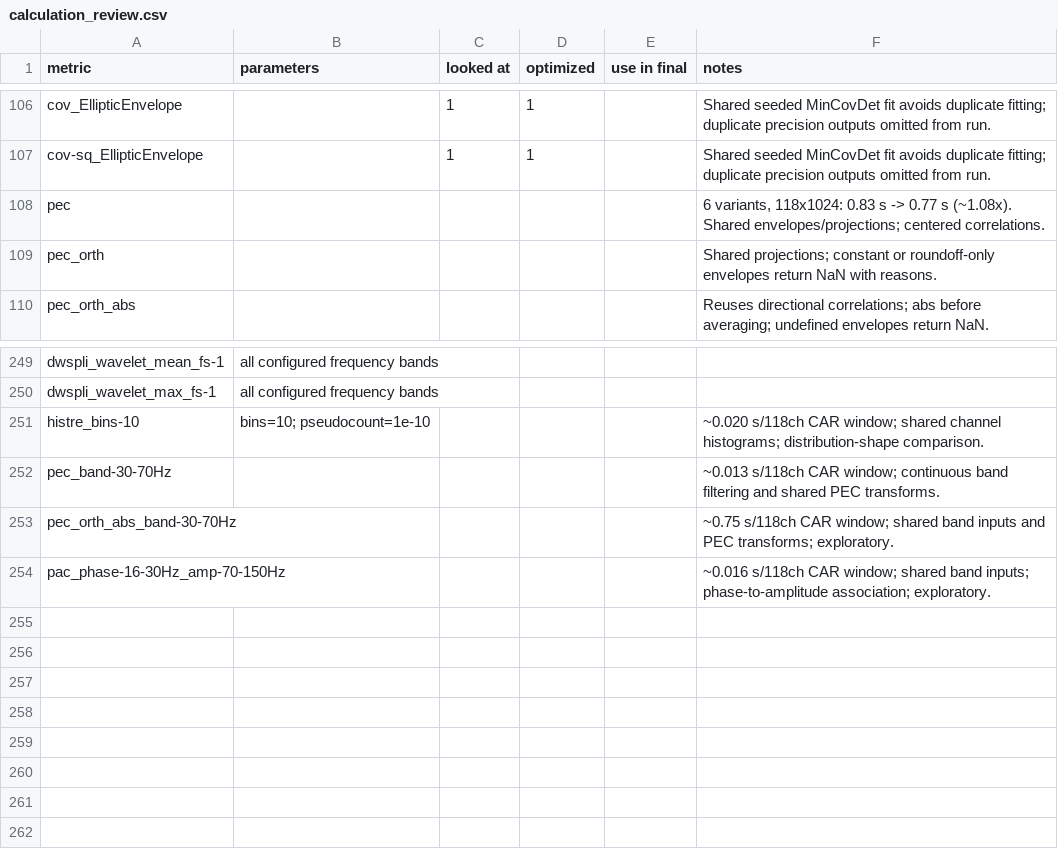
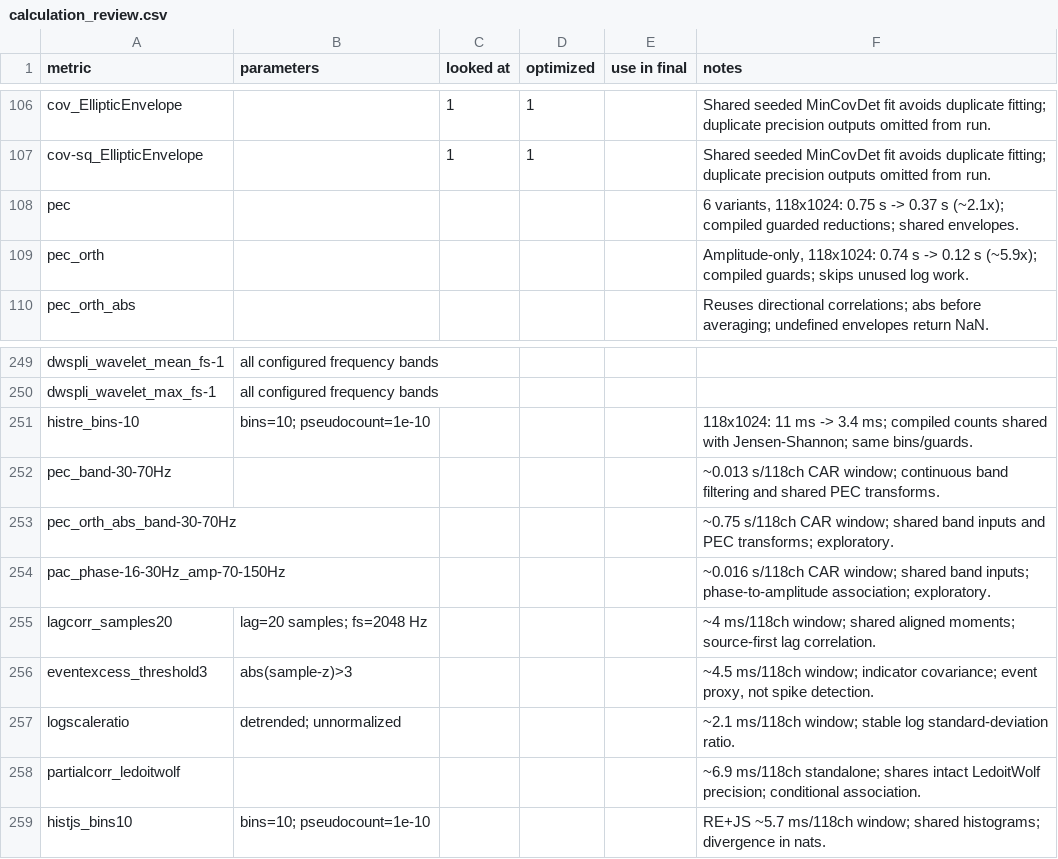
Before and after one commit to wendeldr/pyspi, a CSV file: audit/calculation_review.csv, drawn as a sheet; only a part is shown, gaps mark what is left out.

Commit message:
Add lightweight pairwise candidates and optimize guarded envelope kernels

```diff
--- a/audit/calculation_review.csv
+++ b/audit/calculation_review.csv
@@ -111,4 +111,4 @@ cov_EllipticEnvelope,,1,1,,Shared seeded MinCovDet fit avoids duplicate fitting;
 cov-sq_EllipticEnvelope,,1,1,,Shared seeded MinCovDet fit avoids duplicate fitting; duplicate precision outputs omitted from run.
-pec,,,,,"6 variants, 118x1024: 0.83 s -> 0.77 s (~1.08x). Shared envelopes/projections; centered correlations."
-pec_orth,,,,,Shared projections; constant or roundoff-only envelopes return NaN with reasons.
+pec,,,,,"6 variants, 118x1024: 0.75 s -> 0.37 s (~2.1x); compiled guarded reductions; shared envelopes."
+pec_orth,,,,,"Amplitude-only, 118x1024: 0.74 s -> 0.12 s (~5.9x); compiled guards; skips unused log work."
 pec_orth_abs,,,,,Reuses directional correlations; abs before averaging; undefined envelopes return NaN.
@@ -254,3 +254,3 @@ dwspli_wavelet_mean_fs-1,all configured frequency bands,,,,
 dwspli_wavelet_max_fs-1,all configured frequency bands,,,,
-histre_bins-10,bins=10; pseudocount=1e-10,,,,~0.020 s/118ch CAR window; shared channel histograms; distribution-shape comparison.
+histre_bins-10,bins=10; pseudocount=1e-10,,,,118x1024: 11 ms -> 3.4 ms; compiled counts shared with Jensen-Shannon; same bins/guards.
 pec_band-30-70Hz,,,,,~0.013 s/118ch CAR window; continuous band filtering and shared PEC transforms.
@@ -258 +258,6 @@ pec_orth_abs_band-30-70Hz,,,,,~0.75 s/118ch CAR window; shared band inputs and P
 pac_phase-16-30Hz_amp-70-150Hz,,,,,~0.016 s/118ch CAR window; shared band inputs; phase-to-amplitude association; exploratory.
+lagcorr_samples20,lag=20 samples; fs=2048 Hz,,,,~4 ms/118ch window; shared aligned moments; source-first lag correlation.
+eventexcess_threshold3,abs(sample-z)>3,,,,"~4.5 ms/118ch window; indicator covariance; event proxy, not spike detection."
+logscaleratio,detrended; unnormalized,,,,~2.1 ms/118ch window; stable log standard-deviation ratio.
+partialcorr_ledoitwolf,,,,,~6.9 ms/118ch standalone; shares intact LedoitWolf precision; conditional association.
+histjs_bins10,bins=10; pseudocount=1e-10,,,,RE+JS ~5.7 ms/118ch window; shared histograms; divergence in nats.
```
Also changed, not shown: 14 other files.
